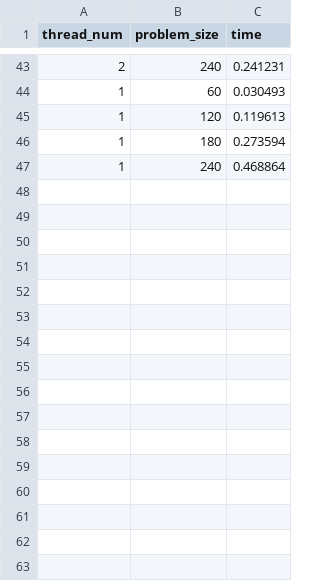
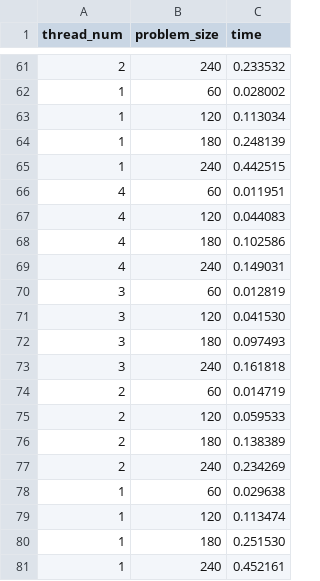
Before and after one commit to pk1890/pa-project, a CSV file: report2.csv, drawn as a sheet; only a part is shown, gaps mark what is left out; addresses are those after the commit; the diff covers the shown part only; the diff names each change by its address in the sheet, - before the commit and + after, or states it on an @@ line.

```diff
--- a/report2.csv
+++ b/report2.csv
-C61 (time): 0.241231
+C61 (time): 0.233532
-C62 (time): 0.030493
+C62 (time): 0.028002
-C63 (time): 0.119613
+C63 (time): 0.113034
-C64 (time): 0.273594
+C64 (time): 0.248139
-C65 (time): 0.468864
+C65 (time): 0.442515
+row 66: 4 | 60 | 0.011951
+row 67: 4 | 120 | 0.044083
+row 68: 4 | 180 | 0.102586
+row 69: 4 | 240 | 0.149031
+row 70: 3 | 60 | 0.012819
+row 71: 3 | 120 | 0.041530
+row 72: 3 | 180 | 0.097493
+row 73: 3 | 240 | 0.161818
+row 74: 2 | 60 | 0.014719
+row 75: 2 | 120 | 0.059533
+row 76: 2 | 180 | 0.138389
+row 77: 2 | 240 | 0.234269
+row 78: 1 | 60 | 0.029638
+row 79: 1 | 120 | 0.113474
+row 80: 1 | 180 | 0.251530
+row 81: 1 | 240 | 0.452161
```
Also changed, not shown: 21 added rows, 3 removed rows and 38 edited cells elsewhere in this file, 1 other file.
